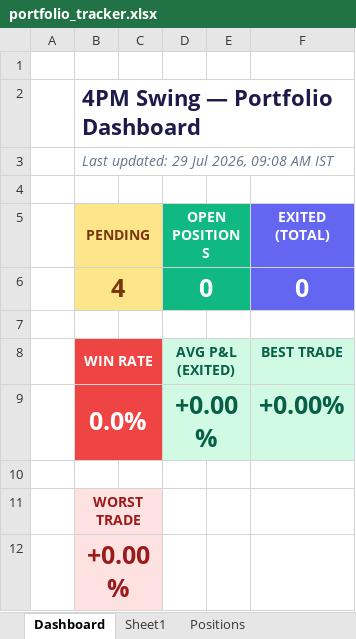
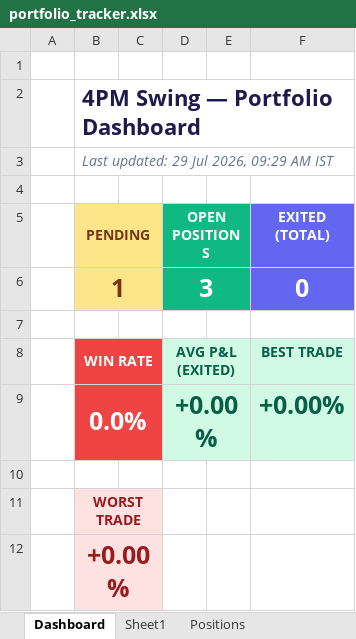
Before and after one commit to Jinish2023/4pm_swing, an Excel workbook: portfolio_tracker.xlsx, sheet Dashboard, drawn as a sheet; values as stored, in another font and other column widths than the file's, no borders; removed rows and columns are numbered as before the commit, all else as after; the diff names each change by its address in the sheet, - before the commit and + after, or states it on an @@ line.

```diff
--- a/portfolio_tracker.xlsx (sheet Dashboard)
+++ b/portfolio_tracker.xlsx (sheet Dashboard)
-B3 (PENDING): Last updated: 29 Jul 2026, 09:08 AM IST
+B3 (PENDING): Last updated: 29 Jul 2026, 09:29 AM IST
-row 6:  | 4 |  | 0 |  | 0
+row 6:  | 1 |  | 3 |  | 0
```
Also changed, not shown: sheet Positions.
